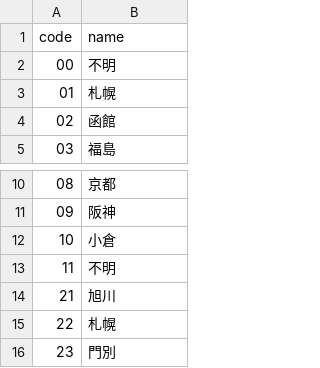
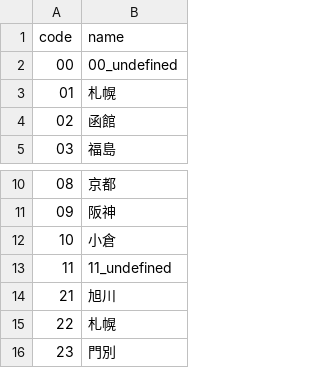
Before and after one commit to hankehly/JapanHorseRaceAnalytics, a CSV file: seeds/jrdb__horse_owner_association_codes.csv, drawn as a sheet; only a part is shown, gaps mark what is left out.

```diff
--- a/seeds/jrdb__horse_owner_association_codes.csv
+++ b/seeds/jrdb__horse_owner_association_codes.csv
@@ -1,3 +1,3 @@
 code,name
-"00",不明
+"00",00_undefined
 "01",札幌
@@ -12,3 +12,3 @@ code,name
 "10",小倉
-"11",不明
+"11",11_undefined
 "21",旭川
```
Also changed, not shown: seeds/jrdb__class_codes.csv, seeds/jrdb__horse_symbol_codes.csv, 16 other files.
